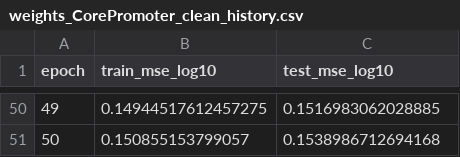
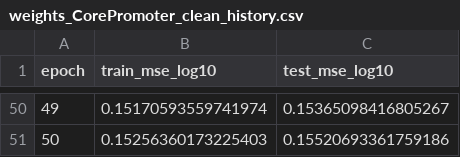
Before and after one commit to KellyLiao1023/Whole-model, a CSV file: MS2_Data_PyTorch/weights/weights_CorePromoter_clean_history.csv, drawn as a sheet; only a part is shown, gaps mark what is left out; the diff covers the shown part only.

Commit message:
Fix CorePromoter padding encoding and retrain baseline model

```diff
--- a/MS2_Data_PyTorch/weights/weights_CorePromoter_clean_history.csv
+++ b/MS2_Data_PyTorch/weights/weights_CorePromoter_clean_history.csv
@@ -50,2 +50,2 @@ epoch,train_mse_log10,test_mse_log10
-49,0.14944517612457275,0.1516983062028885
-50,0.150855153799057,0.1538986712694168
+49,0.15170593559741974,0.15365098416805267
+50,0.15256360173225403,0.15520693361759186
```
Also changed, not shown: 95 edited cells elsewhere in this file, 4 other files.
